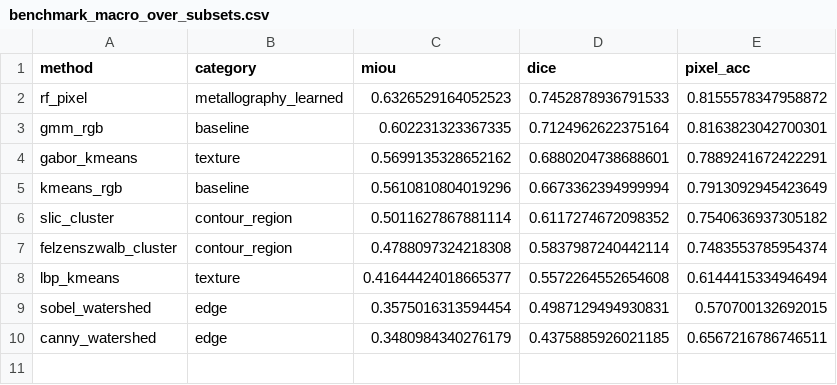
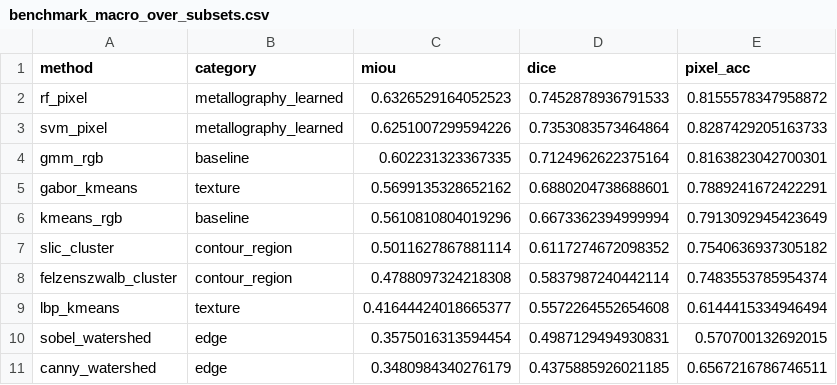
Before and after one commit to scientific-computing-user/amam-benchmark-site, a CSV file: repro/results/classical/benchmark_macro_over_subsets.csv, drawn as a sheet; the diff names each change by its address in the sheet, - before the commit and + after, or states it on an @@ line.

```diff
--- a/repro/results/classical/benchmark_macro_over_subsets.csv
+++ b/repro/results/classical/benchmark_macro_over_subsets.csv
+row 3: svm_pixel | metallography_learned | 0.6251007299594226 | 0.7353083573464864 | 0.8287429205163733
```
Also changed, not shown: repro/results/classical/benchmark_micro_over_images.csv, repro/results/classical/benchmark_per_subset.csv, 4 other files.
